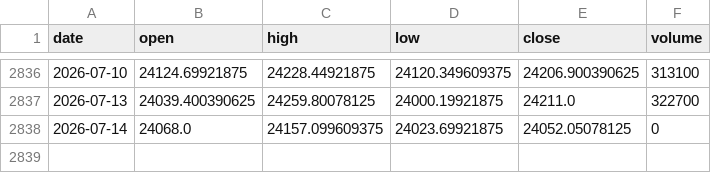
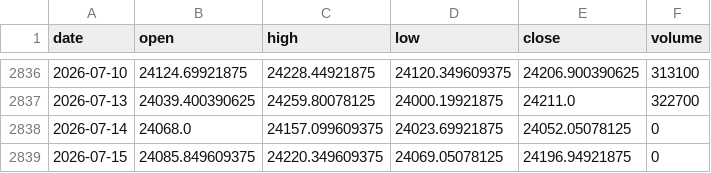
Before and after one commit to pravindev666/David-V2, a CSV file: data/nifty_daily.csv, drawn as a sheet; only a part is shown, gaps mark what is left out.

Commit message:
Auto-sync: Market data update 2026-07-15 05:23

```diff
--- a/data/nifty_daily.csv
+++ b/data/nifty_daily.csv
@@ -2838 +2838,2 @@ date,open,high,low,close,volume
 2026-07-14,24068.0,24157.099609375,24023.69921875,24052.05078125,0
+2026-07-15,24085.849609375,24220.349609375,24069.05078125,24196.94921875,0
```
Also changed, not shown: data/vix_daily.csv.
